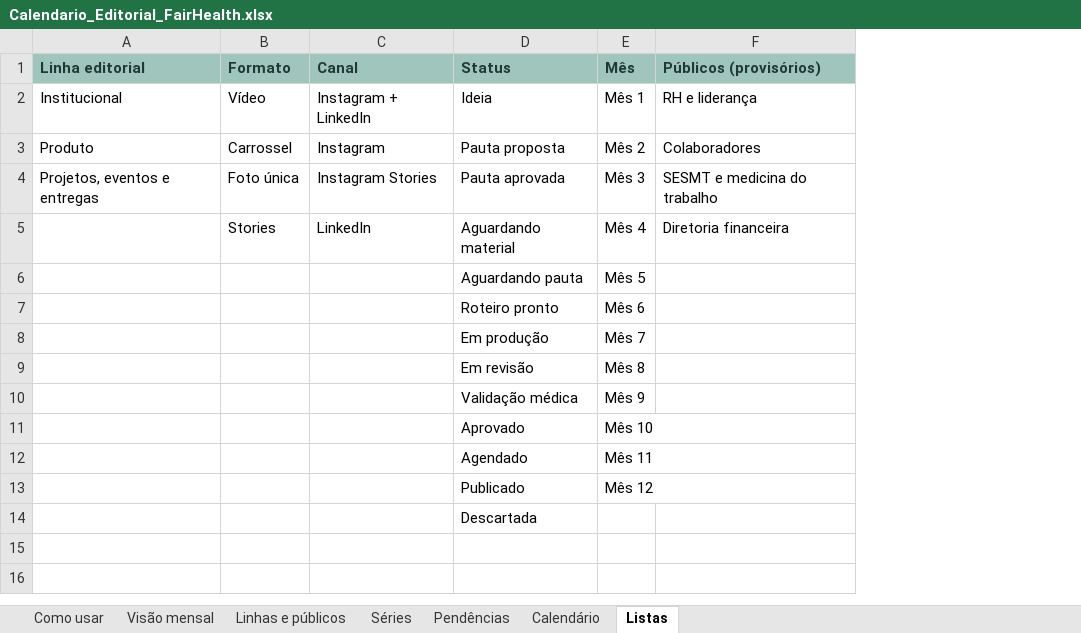
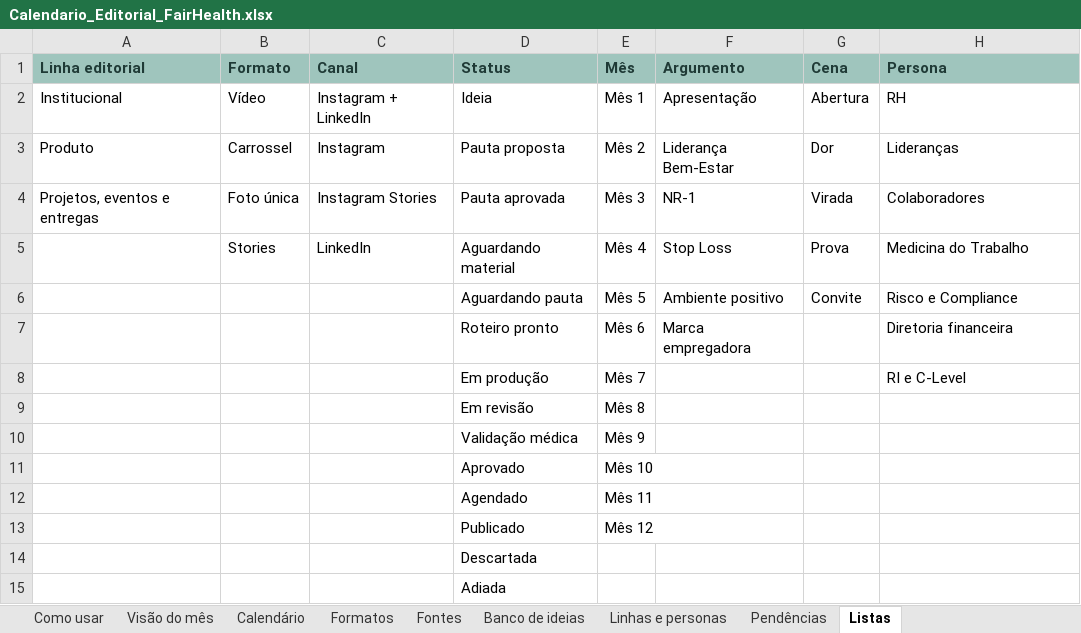
Before and after one commit to nina-rebello/comunicao-fh, an Excel workbook: marketing/Calendario_Editorial_FairHealth.xlsx, sheet Listas, drawn as a sheet; values as stored, in another font and other column widths than the file's, no borders; addresses are those after the commit; the diff names each change by its address in the sheet, - before the commit and + after, or states it on an @@ line.

```diff
--- a/marketing/Calendario_Editorial_FairHealth.xlsx (sheet Listas)
+++ b/marketing/Calendario_Editorial_FairHealth.xlsx (sheet Listas)
-sheet tab: Visão mensal
+sheet tab: Visão do mês
-sheet tab: Séries
+sheet tab: Formatos
-sheet tab: Linhas e públicos
+sheet tab: Fontes
+sheet tab: Banco de ideias
+sheet tab: Linhas e personas
@@ sheet tab order changed: Como usar | Visão do mês | Calendário | Formatos | Fontes | Banco de ideias | Linhas e personas | Pendências | Listas @@
+column F (Argumento), rows 2-7: Apresentação | Liderança Bem-Estar | NR-1 | Stop Loss | Ambiente positivo | Marca empregadora
+column G (Cena), rows 2-6: Abertura | Dor | Virada | Prova | Convite
-H1: Públicos (provisórios)
+H1: Persona
-H2 (Persona): RH e liderança
+H2 (Persona): RH
-H3 (Persona): Colaboradores
+H3 (Persona): Lideranças
-H4 (Persona): SESMT e medicina do trabalho
+H4 (Persona): Colaboradores
-H5 (Persona): Diretoria financeira
+H5 (Persona): Medicina do Trabalho
-H6 (Persona): (empty)
+H6 (Persona): Risco e Compliance
-H7 (Persona): (empty)
+H7 (Persona): Diretoria financeira
-H8 (Persona): (empty)
+H8 (Persona): RI e C-Level
+row 15:  |  |  | Adiada
```
Also changed, not shown: sheet Calendário, sheet Pendências, sheet Visão do mês, sheet Formatos, sheet Como usar, 4 other files.
